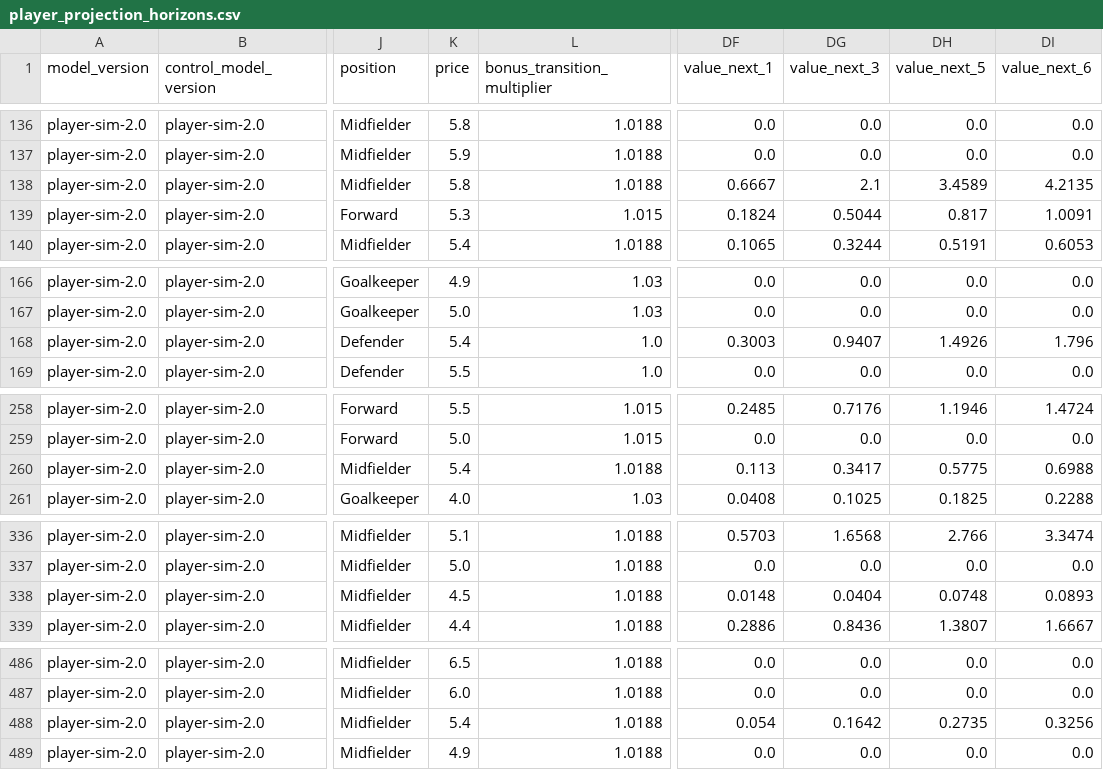
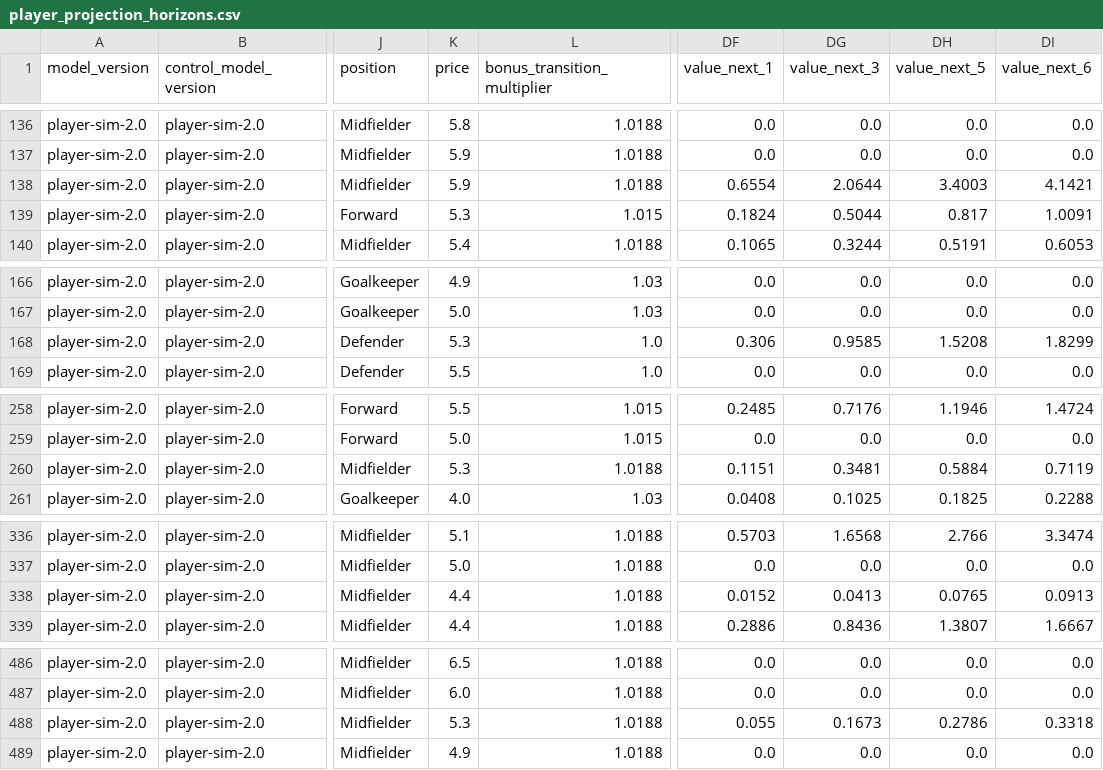
Before and after one commit to tametheboardgame/fpl-data-model, a CSV file: data/chatgpt/player_projection_horizons.csv, drawn as a sheet; only a part is shown, gaps mark what is left out; the diff covers the shown part only; the diff names each change by its address in the sheet, - before the commit and + after, or states it on an @@ line.

```diff
--- a/data/chatgpt/player_projection_horizons.csv
+++ b/data/chatgpt/player_projection_horizons.csv
-K138 (price): 5.8
+K138 (price): 5.9
-DF138 (value_next_1): 0.6667
+DF138 (value_next_1): 0.6554
-DG138 (value_next_3): 2.1
+DG138 (value_next_3): 2.0644
-DH138 (value_next_5): 3.4589
+DH138 (value_next_5): 3.4003
-DI138 (value_next_6): 4.2135
+DI138 (value_next_6): 4.1421
-K168 (price): 5.4
+K168 (price): 5.3
-DF168 (value_next_1): 0.3003
+DF168 (value_next_1): 0.306
-DG168 (value_next_3): 0.9407
+DG168 (value_next_3): 0.9585
-DH168 (value_next_5): 1.4926
+DH168 (value_next_5): 1.5208
-DI168 (value_next_6): 1.796
+DI168 (value_next_6): 1.8299
-K260 (price): 5.4
+K260 (price): 5.3
-DF260 (value_next_1): 0.113
+DF260 (value_next_1): 0.1151
-DG260 (value_next_3): 0.3417
+DG260 (value_next_3): 0.3481
-DH260 (value_next_5): 0.5775
+DH260 (value_next_5): 0.5884
-DI260 (value_next_6): 0.6988
+DI260 (value_next_6): 0.7119
-K338 (price): 4.5
+K338 (price): 4.4
-DF338 (value_next_1): 0.0148
+DF338 (value_next_1): 0.0152
-DG338 (value_next_3): 0.0404
+DG338 (value_next_3): 0.0413
-DH338 (value_next_5): 0.0748
+DH338 (value_next_5): 0.0765
-DI338 (value_next_6): 0.0893
+DI338 (value_next_6): 0.0913
-K488 (price): 5.4
+K488 (price): 5.3
-DF488 (value_next_1): 0.054
+DF488 (value_next_1): 0.055
-DG488 (value_next_3): 0.1642
+DG488 (value_next_3): 0.1673
-DH488 (value_next_5): 0.2735
+DH488 (value_next_5): 0.2786
-DI488 (value_next_6): 0.3256
+DI488 (value_next_6): 0.3318
```
Also changed, not shown: 6 edited cells elsewhere in this file, data/chatgpt/player_rolling_features.csv, 13 other files.
